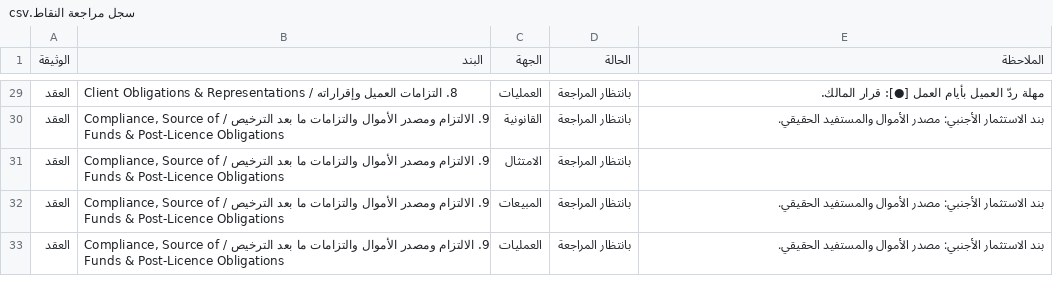
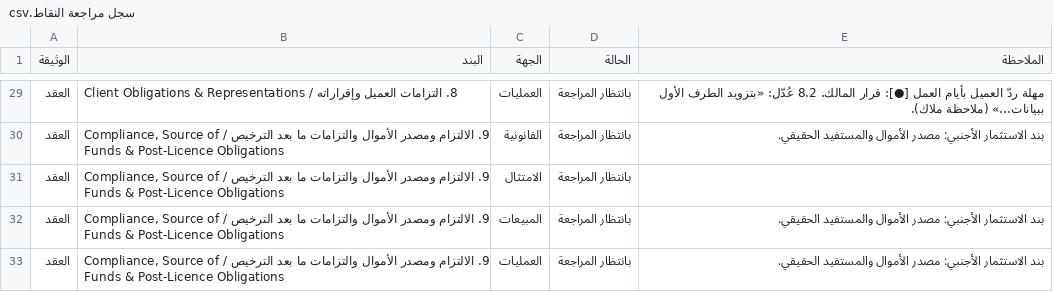
Before and after one commit to businessKSA/business-partner-sa, a CSV file: docs/sales/cases/2026-11-01-nyra-collective/سجل مراجعة النقاط.csv, drawn as a sheet; only a part is shown, gaps mark what is left out; the diff covers the shown part only.

```diff
--- a/docs/sales/cases/2026-11-01-nyra-collective/سجل مراجعة النقاط.csv
+++ b/docs/sales/cases/2026-11-01-nyra-collective/سجل مراجعة النقاط.csv
@@ -29,2 +29,2 @@
-العقد,8. التزامات العميل وإقراراته / Client Obligations & Representations,العمليات,بانتظار المراجعة,مهلة ردّ العميل بأيام العمل [●]: قرار المالك.
+العقد,8. التزامات العميل وإقراراته / Client Obligations & Representations,العمليات,بانتظار المراجعة,مهلة ردّ العميل بأيام العمل [●]: قرار المالك. 8.2 عُدّل: «بتزويد الطرف الأول ببيانات…» (ملاحظة ملاك).
 العقد,"9. الالتزام ومصدر الأموال والتزامات ما بعد الترخيص / Compliance, Source of Funds & Post-Licence Obligations",القانونية,بانتظار المراجعة,بند الاستثمار الأجنبي: مصدر الأموال والمستفيد الحقيقي.
```
Also changed, not shown: 14 edited cells elsewhere in this file, 12 other files.
